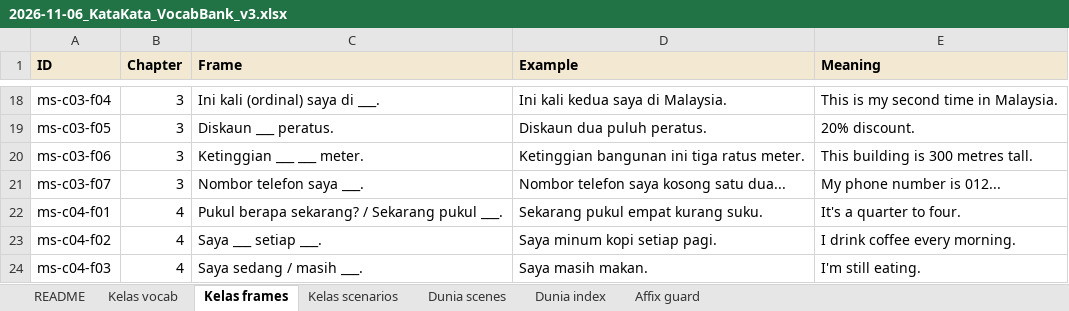
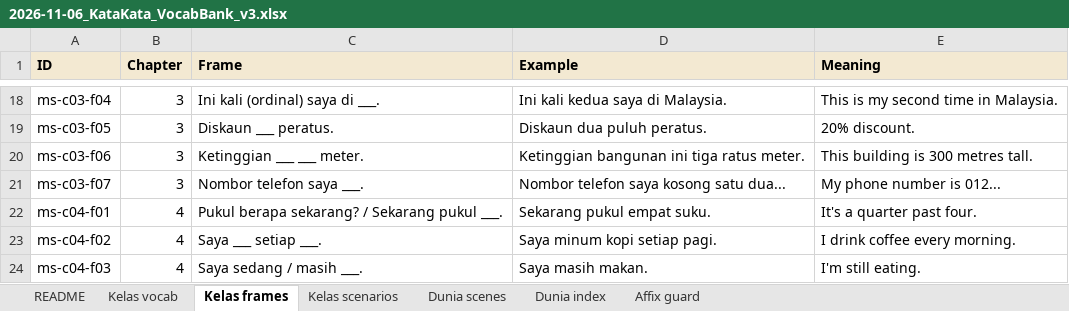
Before and after one commit to Nagatake-vonHatsune/katakata, an Excel workbook: content/source/2026-11-06_KataKata_VocabBank_v3.xlsx, sheet Kelas frames, drawn as a sheet; only a part is shown, gaps mark what is left out; values as stored, in another font and other column widths than the file's, no borders; the diff names each change by its address in the sheet, - before the commit and + after, or states it on an @@ line.

```diff
--- a/content/source/2026-11-06_KataKata_VocabBank_v3.xlsx (sheet Kelas frames)
+++ b/content/source/2026-11-06_KataKata_VocabBank_v3.xlsx (sheet Kelas frames)
-D22 (Example): Sekarang pukul empat kurang suku.
+D22 (Example): Sekarang pukul empat suku.
-E22 (Meaning): It's a quarter to four.
+E22 (Meaning): It's a quarter past four.
```
Also changed, not shown: sheet Dunia scenes, sheet Kelas scenarios, 9 other files.
